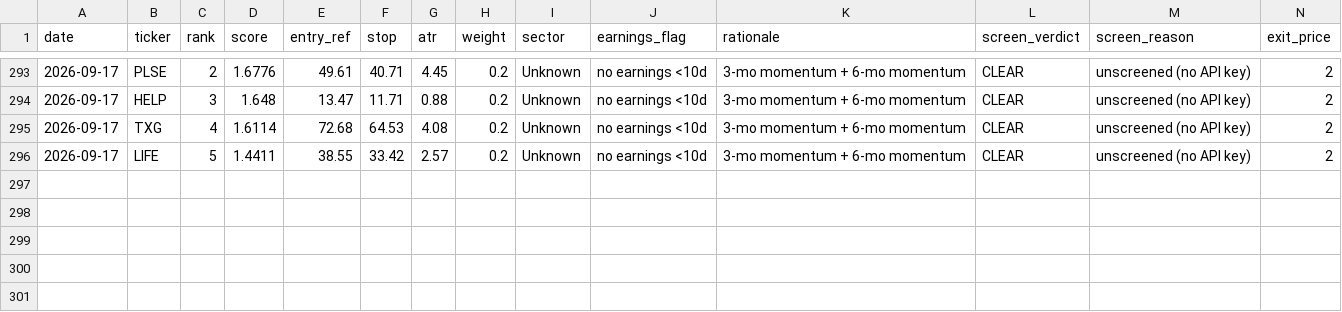
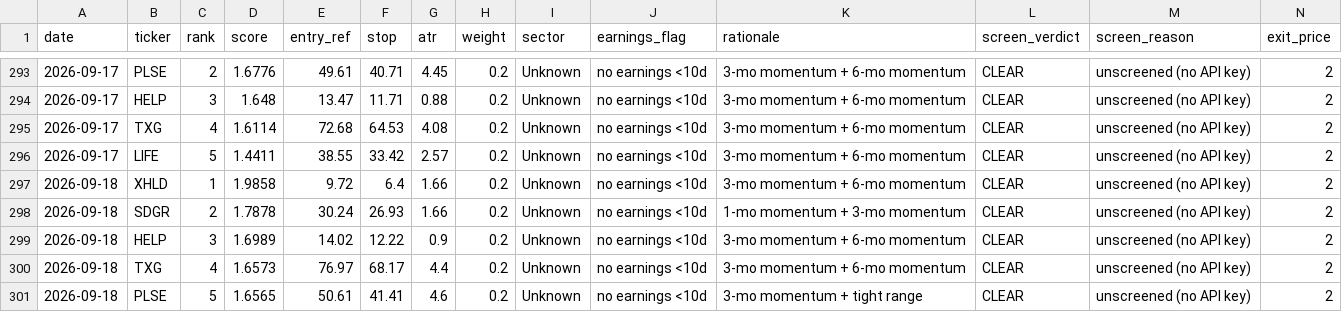
Before and after one commit to EeroP7/1, a CSV file: output_data/journal.csv, drawn as a sheet; only a part is shown, gaps mark what is left out; rows hold the shown columns only; the diff names each change by its address in the sheet, - before the commit and + after, or states it on an @@ line.

Commit message:
journal: daily picks 2026-09-18

```diff
--- a/output_data/journal.csv
+++ b/output_data/journal.csv
+row 297: 2026-09-18 | XHLD | 1 | 1.9858 | 9.72 | 6.4 | 1.66 | 0.2 | Unknown | no earnings <10d | 3-mo momentum + 6-mo momentum | CLEAR | unscreened (no API key) | 2
+row 298: 2026-09-18 | SDGR | 2 | 1.7878 | 30.24 | 26.93 | 1.66 | 0.2 | Unknown | no earnings <10d | 1-mo momentum + 3-mo momentum | CLEAR | unscreened (no API key) | 2
+row 299: 2026-09-18 | HELP | 3 | 1.6989 | 14.02 | 12.22 | 0.9 | 0.2 | Unknown | no earnings <10d | 3-mo momentum + 6-mo momentum | CLEAR | unscreened (no API key) | 2
+row 300: 2026-09-18 | TXG | 4 | 1.6573 | 76.97 | 68.17 | 4.4 | 0.2 | Unknown | no earnings <10d | 3-mo momentum + 6-mo momentum | CLEAR | unscreened (no API key) | 2
+row 301: 2026-09-18 | PLSE | 5 | 1.6565 | 50.61 | 41.41 | 4.6 | 0.2 | Unknown | no earnings <10d | 3-mo momentum + tight range | CLEAR | unscreened (no API key) | 2
```
Also changed, not shown: output_data/picks.csv.
